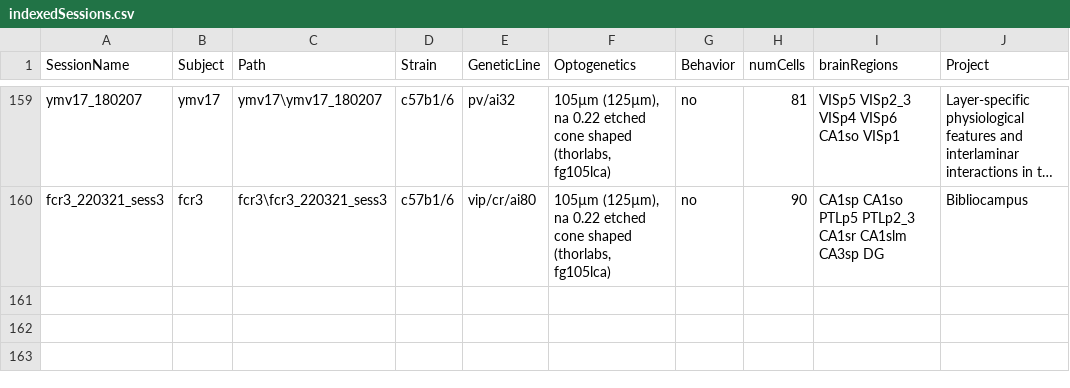
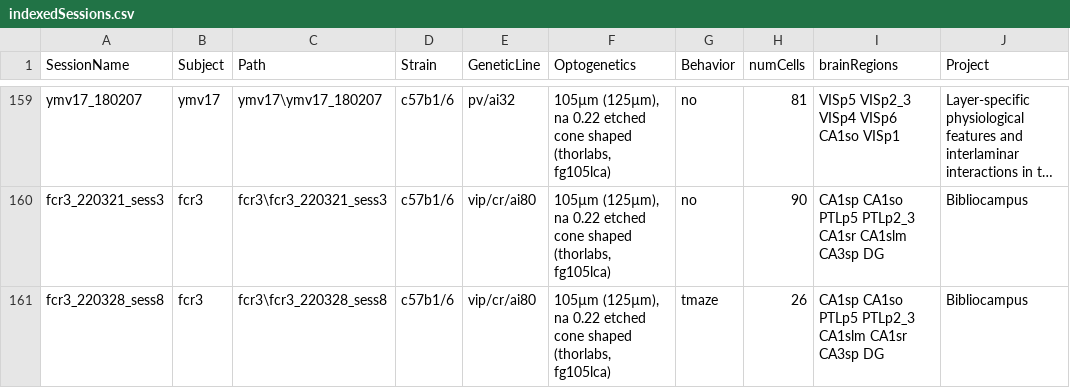
Before and after one commit to valegarman/HippoCookBook, a CSV file: indexedSessions.csv, drawn as a sheet; only a part is shown, gaps mark what is left out; long unchanged cells end in …; the diff names each change by its address in the sheet, - before the commit and + after, or states it on an @@ line.

Commit message:
Added Session: fCr3_220328_sess8

```diff
--- a/indexedSessions.csv
+++ b/indexedSessions.csv
+row 161: fcr3_220328_sess8 | fcr3 | fcr3\fcr3_220328_sess8 | c57b1/6 | vip/cr/ai80 | 105µm (125µm), na 0.22 etched cone shaped (thorlabs, fg105lca) | tmaze | 26 | CA1sp CA1so PTLp5 PTLp2_3 CA1slm CA1sr CA3sp DG | Bibliocampus
```
